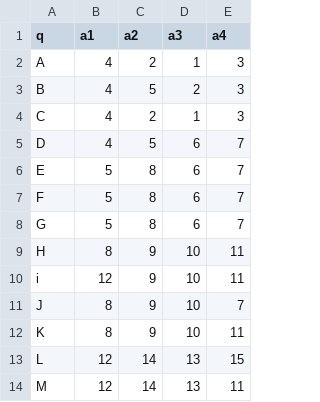
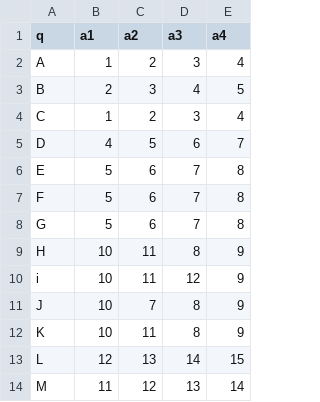
Before and after one commit to spc11400/sqc_quizzes, a CSV file: _アルファベットの順番クイズ.csv, drawn as a sheet; only a part is shown; the diff covers the shown part only.

```diff
--- a/_アルファベットの順番クイズ.csv
+++ b/_アルファベットの順番クイズ.csv
@@ -1,14 +1,14 @@
 q,a1,a2,a3,a4
-A,4,2,1,3
-B,4,5,2,3
-C,4,2,1,3
+A,1,2,3,4
+B,2,3,4,5
+C,1,2,3,4
 D,4,5,6,7
-E,5,8,6,7
-F,5,8,6,7
-G,5,8,6,7
-H,8,9,10,11
-i,12,9,10,11
-J,8,9,10,7
-K,8,9,10,11
-L,12,14,13,15
-M,12,14,13,11
+E,5,6,7,8
+F,5,6,7,8
+G,5,6,7,8
+H,10,11,8,9
+i,10,11,12,9
+J,10,7,8,9
+K,10,11,8,9
+L,12,13,14,15
+M,11,12,13,14
```
Also changed, not shown: 44 edited cells elsewhere in this file, _SQCクイズ（かんたん）.csv, _SQCクイズ（ふつう）.csv, 8 other files.
